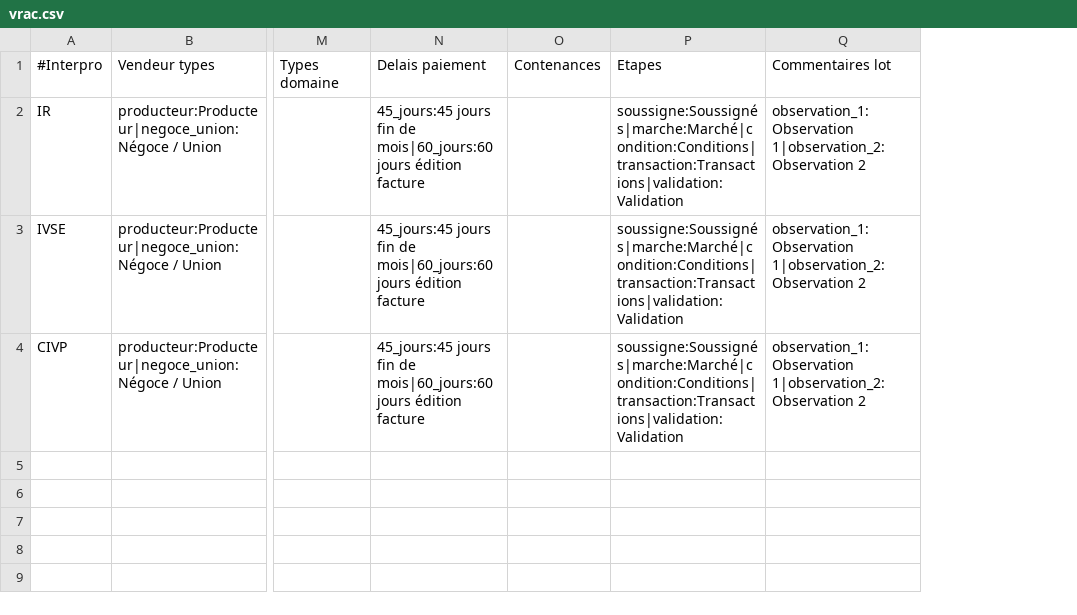
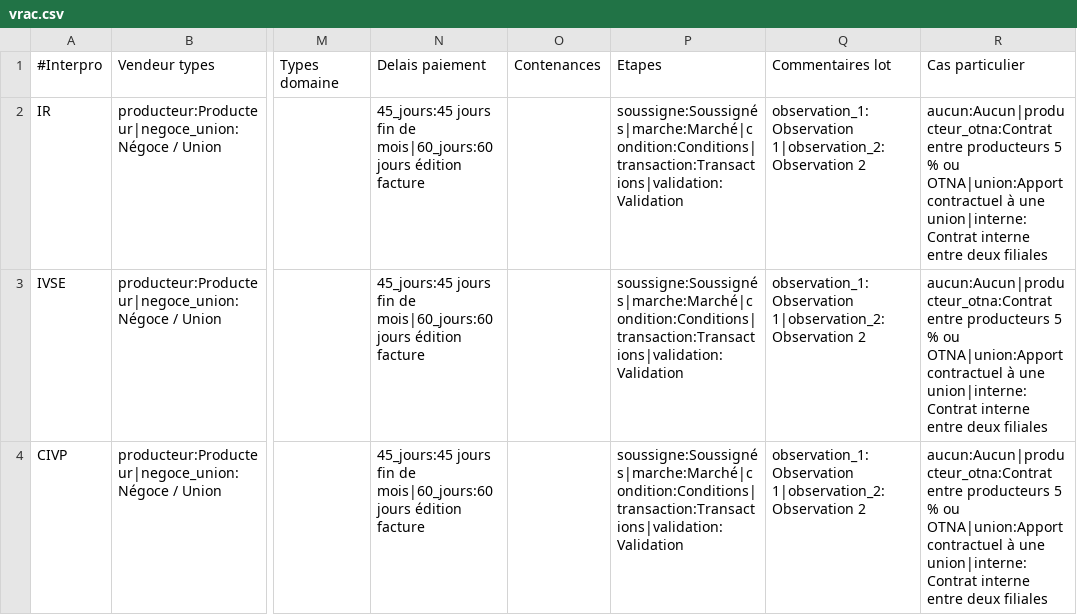
Before and after one commit to 24eme/declarvins, a CSV file: project/data/import/configuration/vrac.csv, drawn as a sheet; only a part is shown, gaps mark what is left out; the diff names each change by its address in the sheet, - before the commit and + after, or states it on an @@ line.

Commit message:
Changement des champs type de contrat

```diff
--- a/project/data/import/configuration/vrac.csv
+++ b/project/data/import/configuration/vrac.csv
+column R, rows 1-4: Cas particulier | aucun:Aucun|producteur_otna:Contrat entre producteurs 5 % ou OTNA|union:Apport contractuel à une union|interne:Contrat interne entre deux filiales | aucun:Aucun|producteur_otna:Contrat entre producteurs 5 % ou OTNA|union:Apport contractuel à une union|interne:Contrat interne entre deux filiales | aucun:Aucun|producteur_otna:Contrat entre producteurs 5 % ou OTNA|union:Apport contractuel à une union|interne:Contrat interne entre deux filiales
```
Also changed, not shown: 1 other file.
